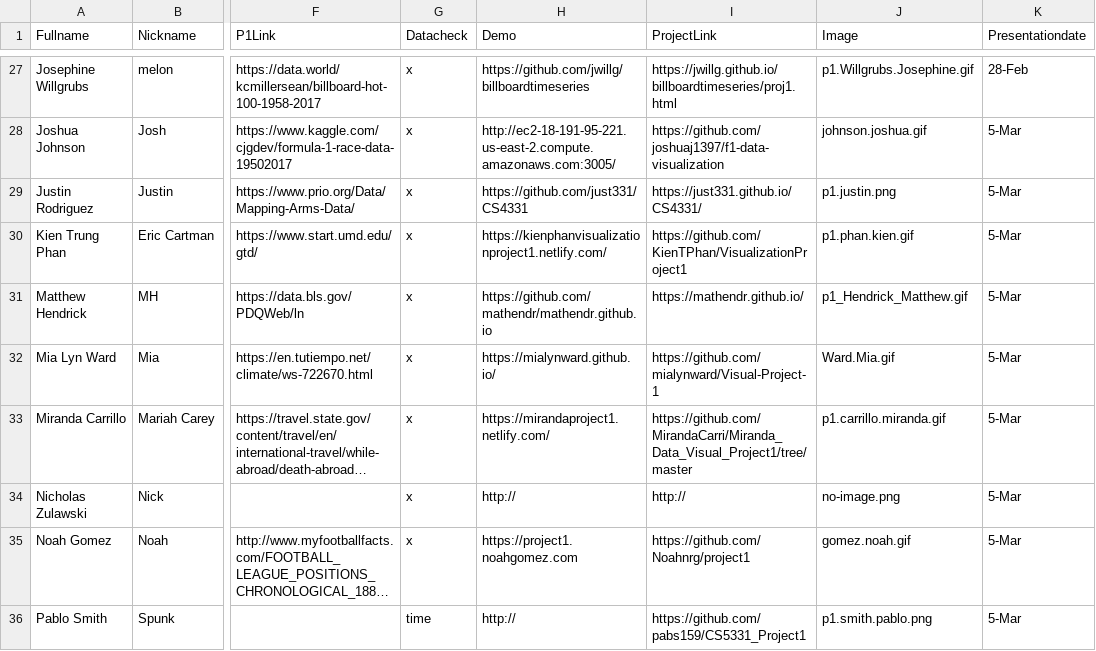
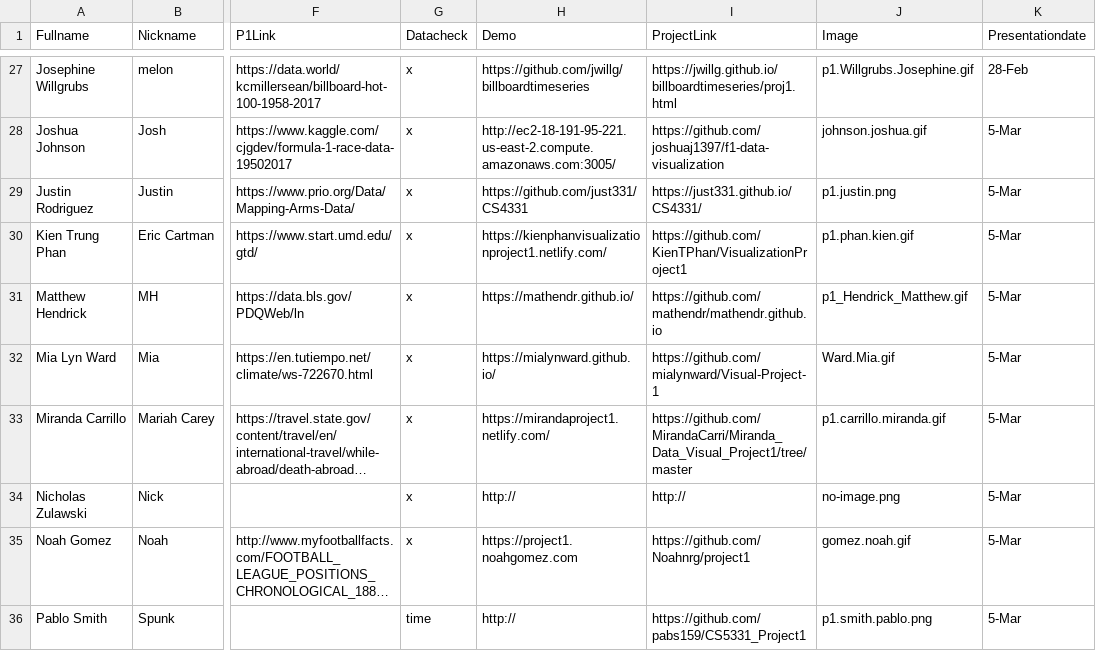
Before and after one commit to iDataVisualizationLab/CS5331_Spring2019, a CSV file: grade/data/Students.csv, drawn as a sheet; only a part is shown, gaps mark what is left out; long unchanged cells end in …; the diff names each change by its address in the sheet, - before the commit and + after, or states it on an @@ line.

```diff
--- a/grade/data/Students.csv
+++ b/grade/data/Students.csv
-H31 (Demo): https://github.com/mathendr/mathendr.github.io
+H31 (Demo): https://mathendr.github.io/
-I31 (ProjectLink): https://mathendr.github.io/
+I31 (ProjectLink): https://github.com/mathendr/mathendr.github.io
```
Also changed, not shown: 2 other files.
